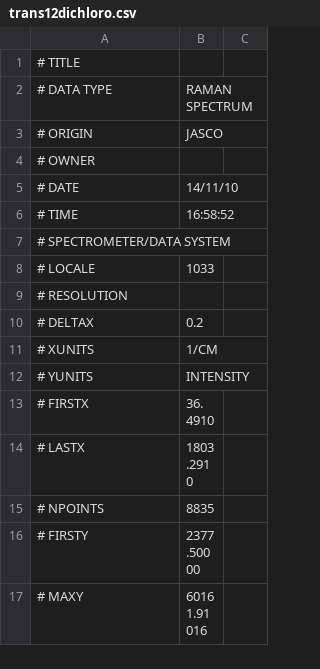
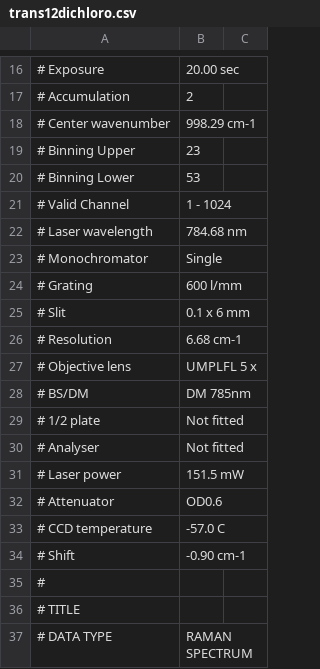
Before and after one commit to singletS/datasets-gh, a CSV file: dichloroethene_raman/trans12dichloro.csv, drawn as a sheet; only a part is shown, gaps mark what is left out; the shorter side is filled out with more unchanged rows; the diff covers the shown part only; the diff names each change by its address in the sheet, - before the commit and + after, or states it on an @@ line.

```diff
--- a/dichloroethene_raman/trans12dichloro.csv
+++ b/dichloroethene_raman/trans12dichloro.csv
+row 16: # Exposure | 20.00 sec
+row 17: # Accumulation | 2
+row 18: # Center wavenumber | 998.29 cm-1
+row 19: # Binning Upper | 23
+row 20: # Binning Lower | 53
+row 21: # Valid Channel | 1 - 1024
+row 22: # Laser wavelength | 784.68 nm
+row 23: # Monochromator | Single
+row 24: # Grating | 600 l/mm
+row 25: # Slit | 0.1 x 6 mm
+row 26: # Resolution | 6.68 cm-1
+row 27: # Objective lens | UMPLFL 5 x
+row 28: # BS/DM | DM 785nm
+row 29: # 1/2 plate | Not fitted
+row 30: # Analyser | Not fitted
+row 31: # Laser power | 151.5 mW
+row 32: # Attenuator | OD0.6
+row 33: # CCD temperature | -57.0 C
+row 34: # Shift | -0.90 cm-1
+row 35: #
```
Also changed, not shown: 14 added rows, 43 removed rows and 1 moved row elsewhere in this file, dichloroethene_raman/cis12dichloroethane.csv.
